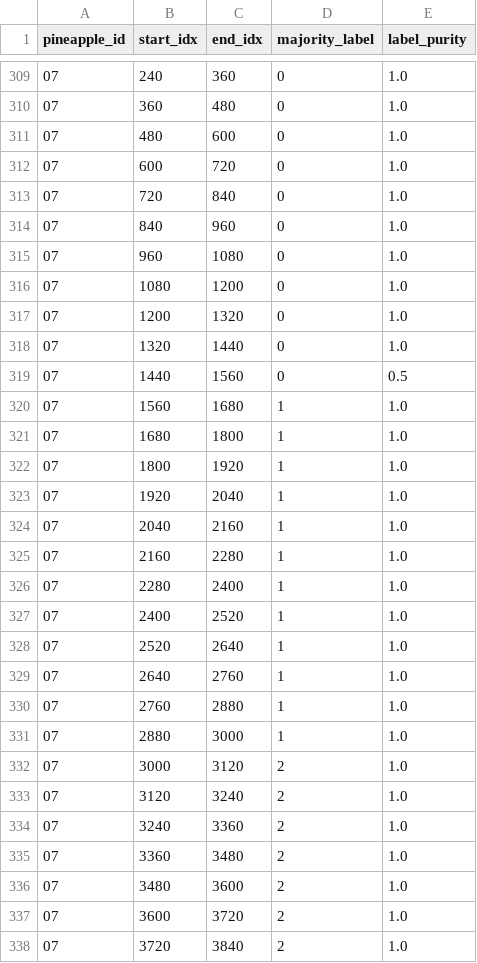
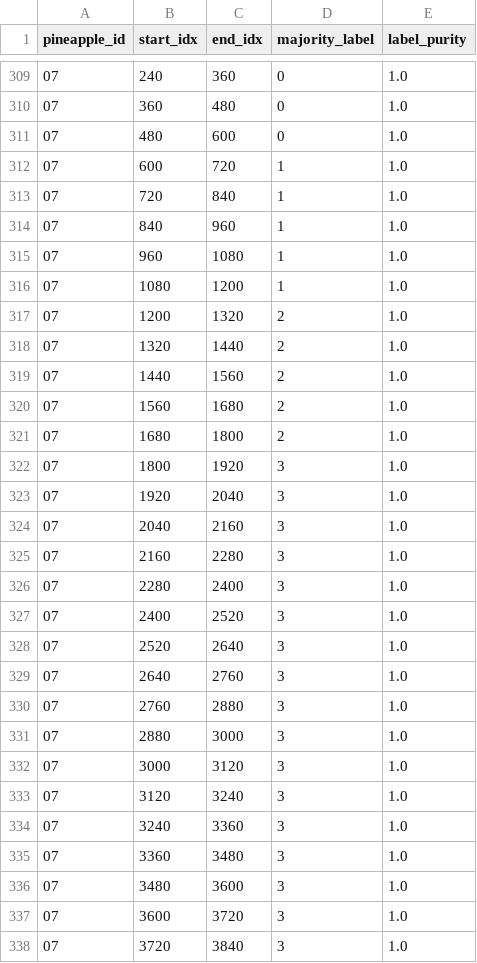
Before and after one commit to shuila777/fruit_project, a CSV file: Pineapple E-Nose Maturity Analysis/step_3,4,5_for_VScode/orkspace/data/processed/metadata.csv, drawn as a sheet; only a part is shown, gaps mark what is left out; the diff covers the shown part only.

```diff
--- a/Pineapple E-Nose Maturity Analysis/step_3,4,5_for_VScode/orkspace/data/processed/metadata.csv
+++ b/Pineapple E-Nose Maturity Analysis/step_3,4,5_for_VScode/orkspace/data/processed/metadata.csv
@@ -311,28 +311,28 @@
 07,480,600,0,1.0
-07,600,720,0,1.0
-07,720,840,0,1.0
-07,840,960,0,1.0
-07,960,1080,0,1.0
-07,1080,1200,0,1.0
-07,1200,1320,0,1.0
-07,1320,1440,0,1.0
-07,1440,1560,0,0.5
-07,1560,1680,1,1.0
-07,1680,1800,1,1.0
-07,1800,1920,1,1.0
-07,1920,2040,1,1.0
-07,2040,2160,1,1.0
-07,2160,2280,1,1.0
-07,2280,2400,1,1.0
-07,2400,2520,1,1.0
-07,2520,2640,1,1.0
-07,2640,2760,1,1.0
-07,2760,2880,1,1.0
-07,2880,3000,1,1.0
-07,3000,3120,2,1.0
-07,3120,3240,2,1.0
-07,3240,3360,2,1.0
-07,3360,3480,2,1.0
-07,3480,3600,2,1.0
-07,3600,3720,2,1.0
-07,3720,3840,2,1.0
+07,600,720,1,1.0
+07,720,840,1,1.0
+07,840,960,1,1.0
+07,960,1080,1,1.0
+07,1080,1200,1,1.0
+07,1200,1320,2,1.0
+07,1320,1440,2,1.0
+07,1440,1560,2,1.0
+07,1560,1680,2,1.0
+07,1680,1800,2,1.0
+07,1800,1920,3,1.0
+07,1920,2040,3,1.0
+07,2040,2160,3,1.0
+07,2160,2280,3,1.0
+07,2280,2400,3,1.0
+07,2400,2520,3,1.0
+07,2520,2640,3,1.0
+07,2640,2760,3,1.0
+07,2760,2880,3,1.0
+07,2880,3000,3,1.0
+07,3000,3120,3,1.0
+07,3120,3240,3,1.0
+07,3240,3360,3,1.0
+07,3360,3480,3,1.0
+07,3480,3600,3,1.0
+07,3600,3720,3,1.0
+07,3720,3840,3,1.0
```
Also changed, not shown: 172 edited cells elsewhere in this file, Pineapple E-Nose Maturity Analysis/step_3,4,5_for_VScode/orkspace/data/processed_normalized/metadata_normalized.csv, Pineapple E-Nose Maturity Analysis/step_3,4,5_for_VScode/orkspace/models/error_cases.csv, 26 other files.
